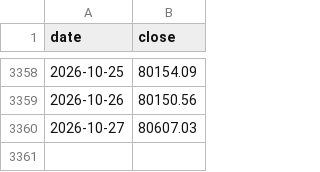
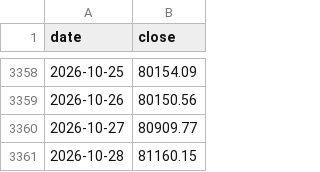
Before and after one commit to cool1990/Invest_Dashboard_V2, a CSV file: data/raw/crypto/binance_btc.csv, drawn as a sheet; only a part is shown, gaps mark what is left out.

```diff
--- a/data/raw/crypto/binance_btc.csv
+++ b/data/raw/crypto/binance_btc.csv
@@ -3359,2 +3359,3 @@ date,close
 2026-10-26,80150.56
-2026-10-27,80607.03
+2026-10-27,80909.77
+2026-10-28,81160.15
```
Also changed, not shown: data/raw/crypto/binance_funding.csv, data/raw/crypto/binance_oi.csv, 14 other files.
